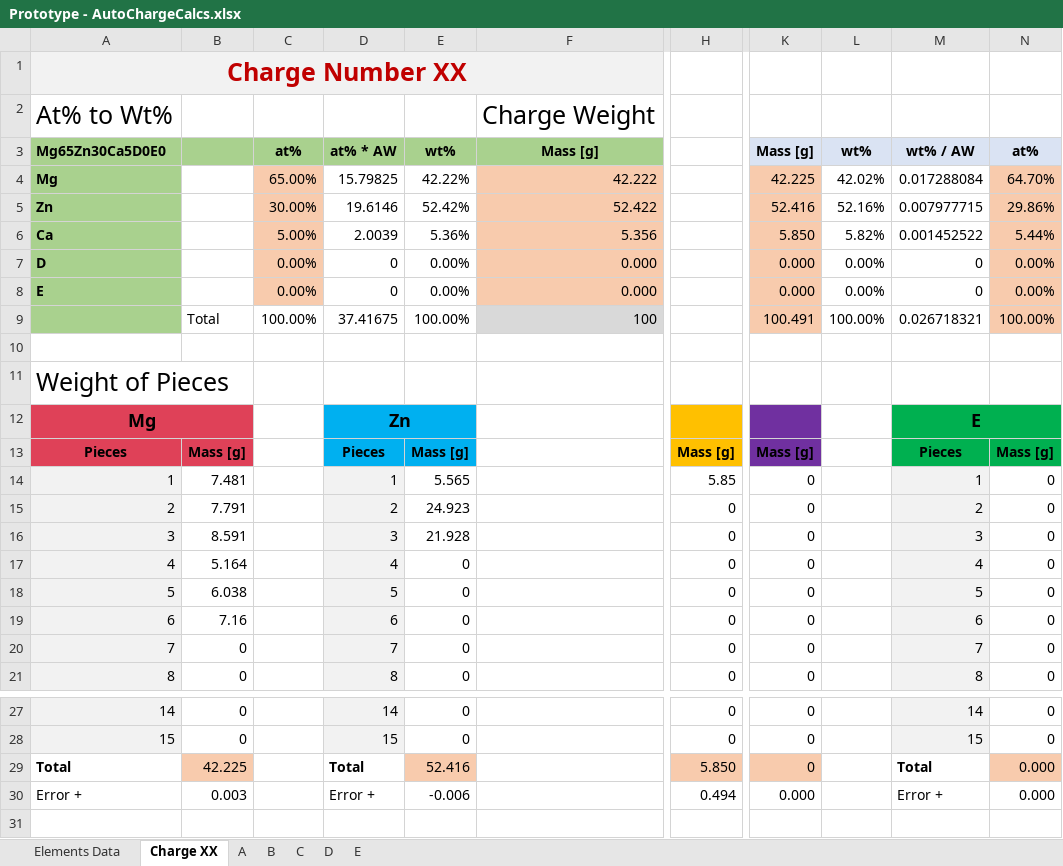
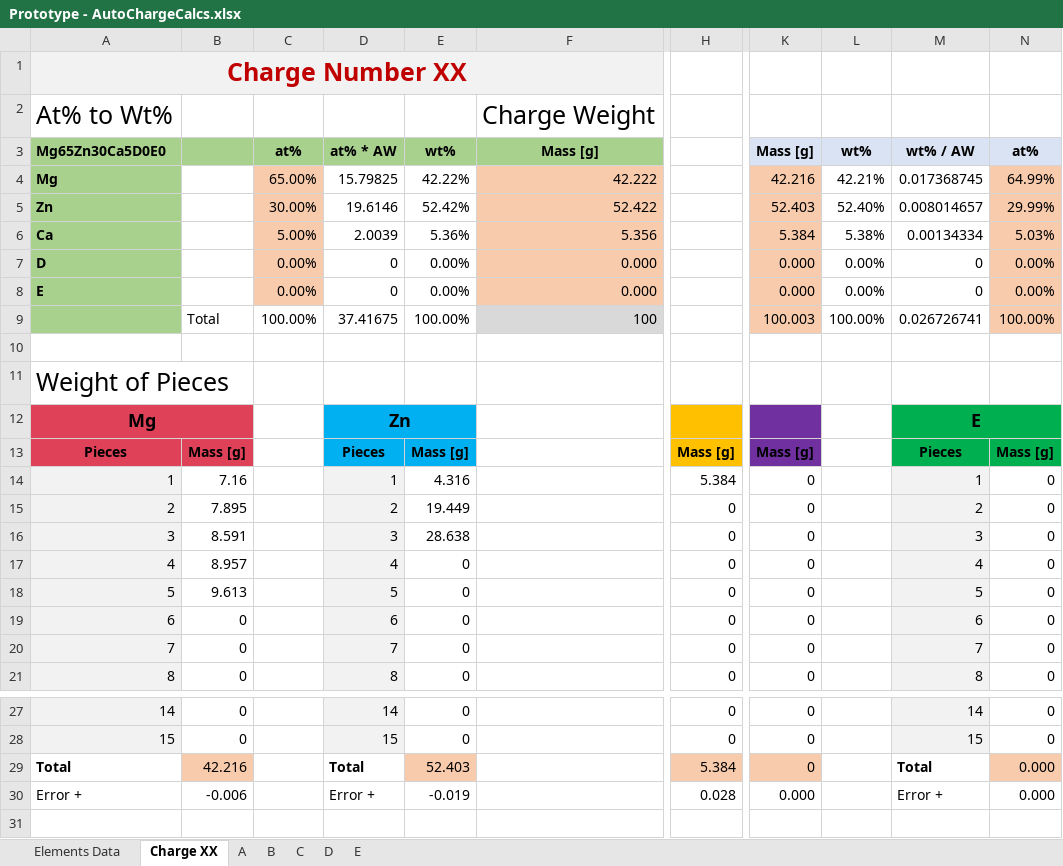
Before and after one commit to PoleScars/Manufacture-Alloys, an Excel workbook: Prototype - AutoChargeCalcs.xlsx, sheet Charge XX, drawn as a sheet; only a part is shown, gaps mark what is left out; values as stored, in another font and other column widths than the file's, no borders; the diff names each change by its address in the sheet, - before the commit and + after, or states it on an @@ line.

```diff
--- a/Prototype - AutoChargeCalcs.xlsx (sheet Charge XX)
+++ b/Prototype - AutoChargeCalcs.xlsx (sheet Charge XX)
-K4 (Mass [g]): 42.225
+K4 (Mass [g]): 42.216
-L4 (wt%): 42.02%
+L4 (wt%): 42.21%
-M4 (wt% / AW): 0.017288084
+M4 (wt% / AW): 0.017368745
-N4 (at%): 64.70%
+N4 (at%): 64.99%
-K5 (Mass [g]): 52.416
+K5 (Mass [g]): 52.403
-L5 (wt%): 52.16%
+L5 (wt%): 52.40%
-M5 (wt% / AW): 0.007977715
+M5 (wt% / AW): 0.008014657
-N5 (at%): 29.86%
+N5 (at%): 29.99%
-K6 (Mass [g]): 5.850
+K6 (Mass [g]): 5.384
-L6 (wt%): 5.82%
+L6 (wt%): 5.38%
-M6 (wt% / AW): 0.001452522
+M6 (wt% / AW): 0.00134334
-N6 (at%): 5.44%
+N6 (at%): 5.03%
-K9 (Mass [g]): 100.491
+K9 (Mass [g]): 100.003
-M9 (wt% / AW): 0.026718321
+M9 (wt% / AW): 0.026726741
-B14: 7.481
+B14: 7.16
-E14 (wt%): 5.565
+E14 (wt%): 4.316
-H14: 5.85
+H14: 5.384
-B15: 7.791
+B15: 7.895
-E15 (wt%): 24.923
+E15 (wt%): 19.449
-E16 (wt%): 21.928
+E16 (wt%): 28.638
-B17: 5.164
+B17: 8.957
-B18: 6.038
+B18: 9.613
-B19: 7.16
+B19: 0
-B29: 42.225
+B29: 42.216
-E29 (wt%): 52.416
+E29 (wt%): 52.403
-H29: 5.850
+H29: 5.384
-B30: 0.003
+B30: -0.006
-E30 (wt%): -0.006
+E30 (wt%): -0.019
-H30: 0.494
+H30: 0.028
```
Also changed, not shown: sheet B, sheet A, sheet C, sheet D, sheet E, formulas that keep their value, 5 other files.
